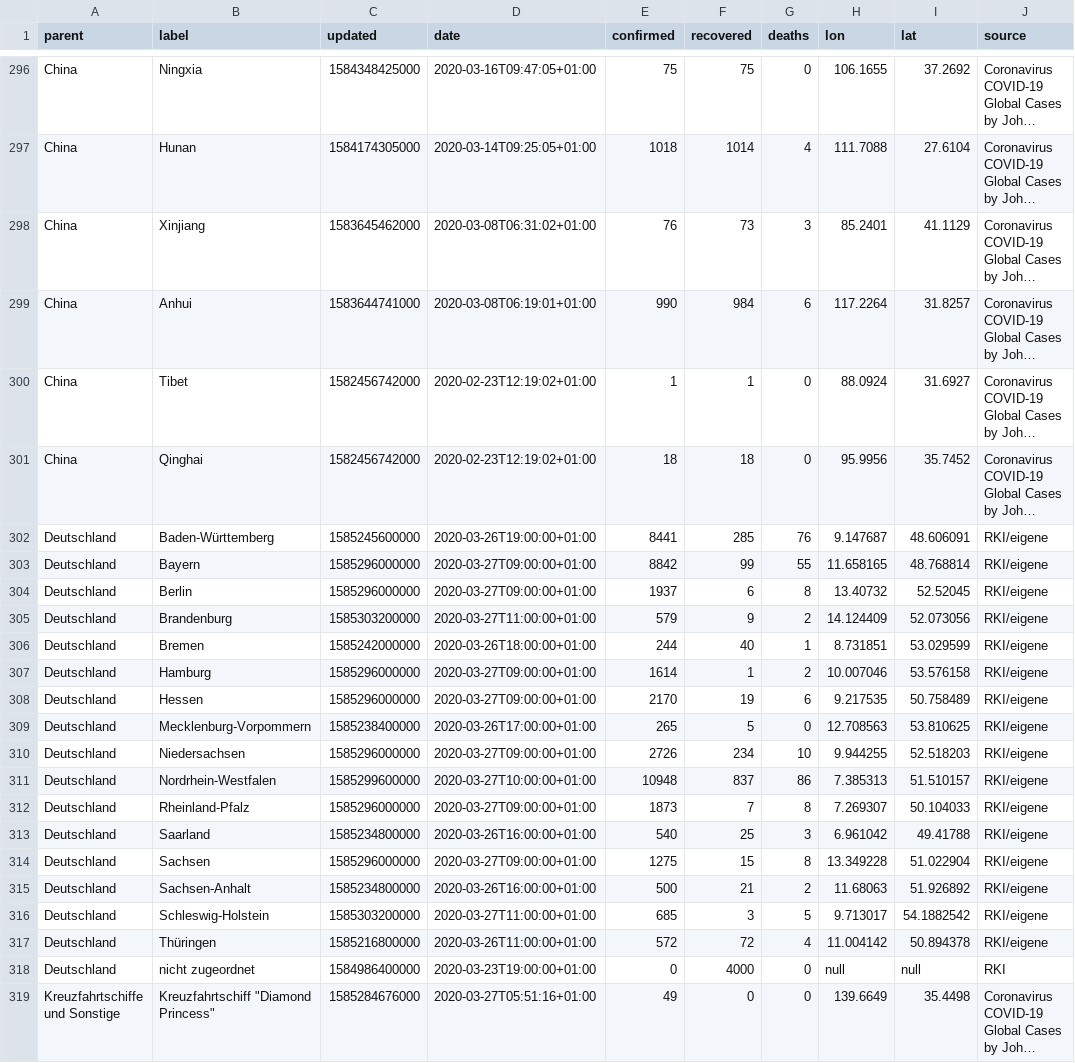
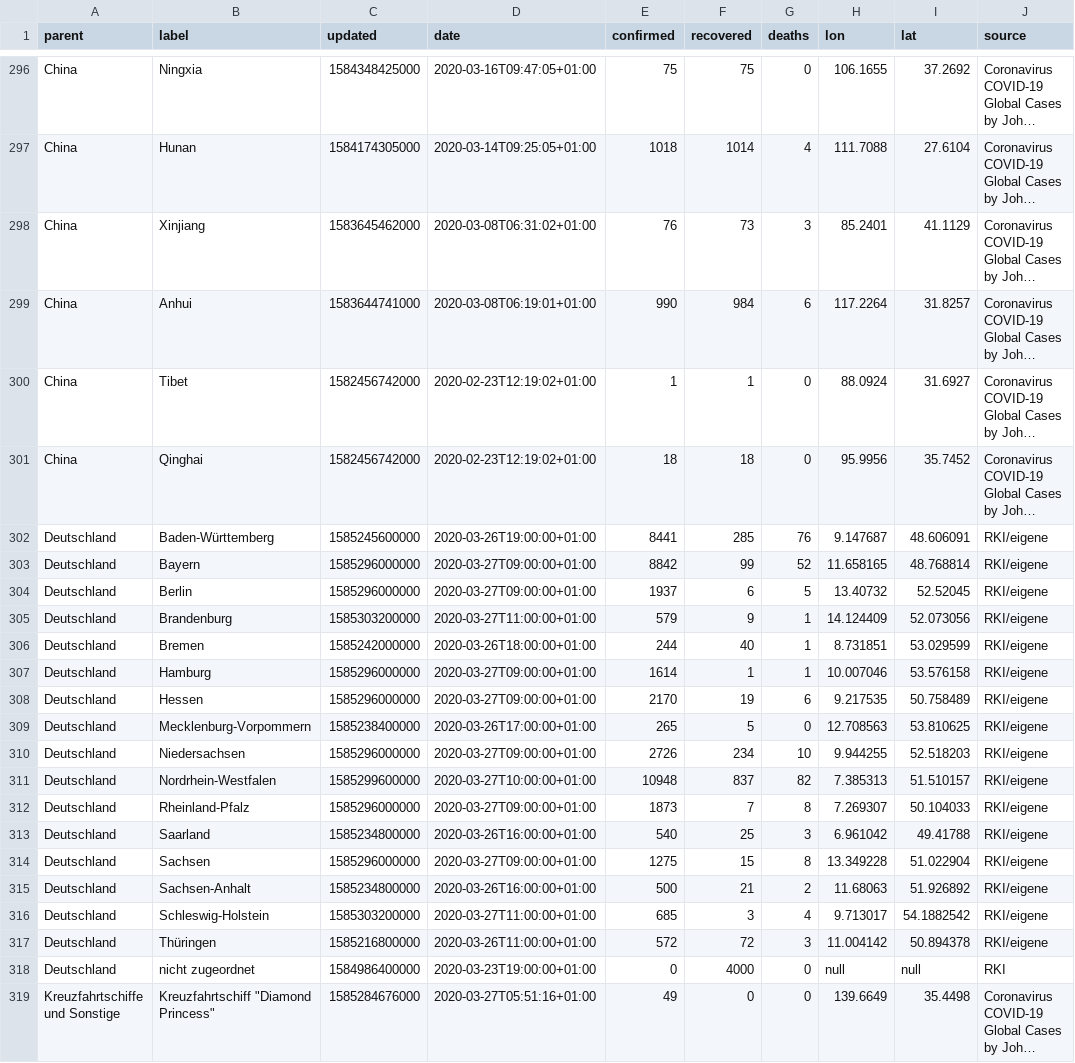
Before and after one commit to ChaliZhg/corona, a CSV file: data/26032020.csv, drawn as a sheet; only a part is shown, gaps mark what is left out; long unchanged cells end in …; the diff names each change by its address in the sheet, - before the commit and + after, or states it on an @@ line.

Commit message:
correct 26

```diff
--- a/data/26032020.csv
+++ b/data/26032020.csv
-G303 (deaths): 55
+G303 (deaths): 52
-G304 (deaths): 8
+G304 (deaths): 5
-G305 (deaths): 2
+G305 (deaths): 1
-G307 (deaths): 2
+G307 (deaths): 1
-G311 (deaths): 86
+G311 (deaths): 82
-G316 (deaths): 5
+G316 (deaths): 4
-G317 (deaths): 4
+G317 (deaths): 3
```
